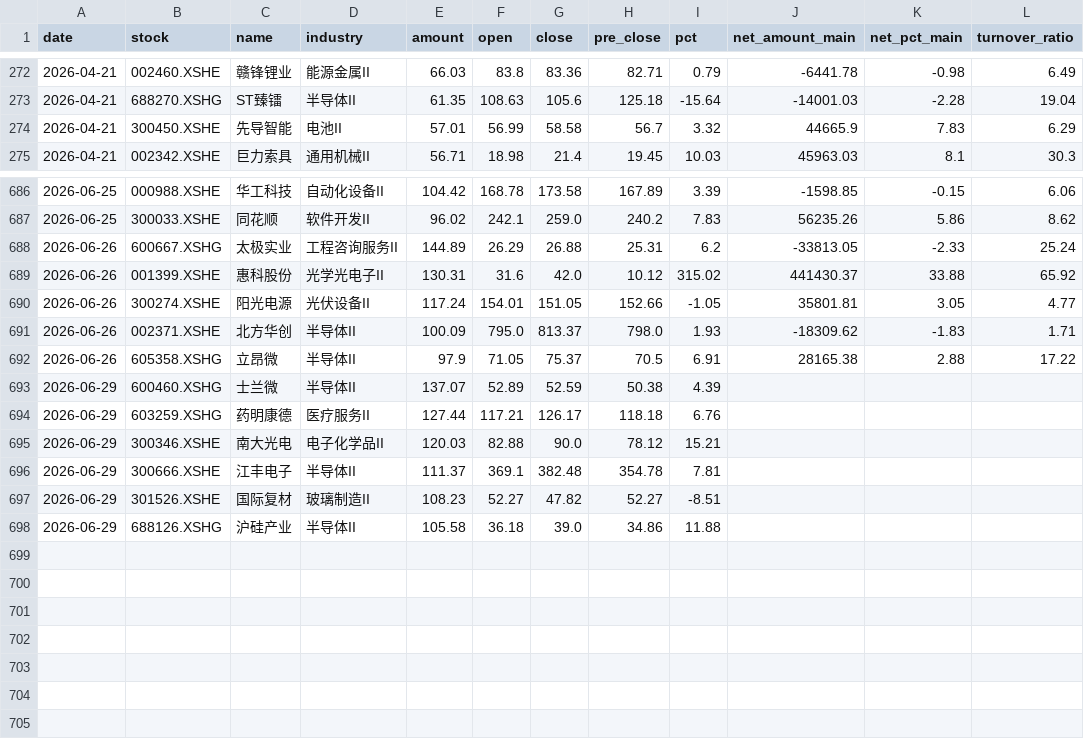
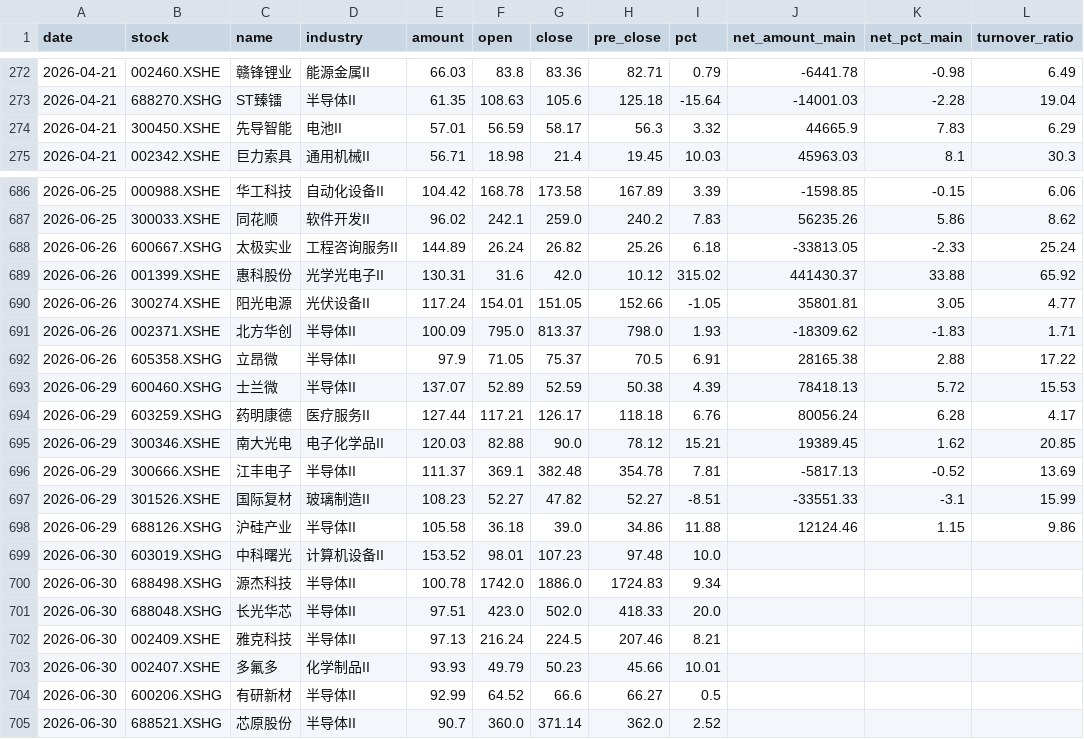
Before and after one commit to 47101Y/market-analysis, a CSV file: 每日成交额TOP50新增股票.csv, drawn as a sheet; only a part is shown, gaps mark what is left out.

```diff
--- a/每日成交额TOP50新增股票.csv
+++ b/每日成交额TOP50新增股票.csv
@@ -273,3 +273,3 @@ date,stock,name,industry,amount,open,close,pre_close,pct,net_amount_main,net_pct
 2026-04-21,688270.XSHG,ST臻镭,半导体II,61.35,108.63,105.6,125.18,-15.64,-14001.03,-2.28,19.04
-2026-04-21,300450.XSHE,先导智能,电池II,57.01,56.99,58.58,56.7,3.32,44665.9,7.83,6.29
+2026-04-21,300450.XSHE,先导智能,电池II,57.01,56.59,58.17,56.3,3.32,44665.9,7.83,6.29
 2026-04-21,002342.XSHE,巨力索具,通用机械II,56.71,18.98,21.4,19.45,10.03,45963.03,8.1,30.3
@@ -687,3 +687,3 @@ date,stock,name,industry,amount,open,close,pre_close,pct,net_amount_main,net_pct
 2026-06-25,300033.XSHE,同花顺,软件开发II,96.02,242.1,259.0,240.2,7.83,56235.26,5.86,8.62
-2026-06-26,600667.XSHG,太极实业,工程咨询服务II,144.89,26.29,26.88,25.31,6.2,-33813.05,-2.33,25.24
+2026-06-26,600667.XSHG,太极实业,工程咨询服务II,144.89,26.24,26.82,25.26,6.18,-33813.05,-2.33,25.24
 2026-06-26,001399.XSHE,惠科股份,光学光电子II,130.31,31.6,42.0,10.12,315.02,441430.37,33.88,65.92
@@ -692,7 +692,14 @@ date,stock,name,industry,amount,open,close,pre_close,pct,net_amount_main,net_pct
 2026-06-26,605358.XSHG,立昂微,半导体II,97.9,71.05,75.37,70.5,6.91,28165.38,2.88,17.22
-2026-06-29,600460.XSHG,士兰微,半导体II,137.07,52.89,52.59,50.38,4.39,,,
-2026-06-29,603259.XSHG,药明康德,医疗服务II,127.44,117.21,126.17,118.18,6.76,,,
-2026-06-29,300346.XSHE,南大光电,电子化学品II,120.03,82.88,90.0,78.12,15.21,,,
-2026-06-29,300666.XSHE,江丰电子,半导体II,111.37,369.1,382.48,354.78,7.81,,,
-2026-06-29,301526.XSHE,国际复材,玻璃制造II,108.23,52.27,47.82,52.27,-8.51,,,
-2026-06-29,688126.XSHG,沪硅产业,半导体II,105.58,36.18,39.0,34.86,11.88,,,
+2026-06-29,600460.XSHG,士兰微,半导体II,137.07,52.89,52.59,50.38,4.39,78418.13,5.72,15.53
+2026-06-29,603259.XSHG,药明康德,医疗服务II,127.44,117.21,126.17,118.18,6.76,80056.24,6.28,4.17
+2026-06-29,300346.XSHE,南大光电,电子化学品II,120.03,82.88,90.0,78.12,15.21,19389.45,1.62,20.85
+2026-06-29,300666.XSHE,江丰电子,半导体II,111.37,369.1,382.48,354.78,7.81,-5817.13,-0.52,13.69
+2026-06-29,301526.XSHE,国际复材,玻璃制造II,108.23,52.27,47.82,52.27,-8.51,-33551.33,-3.1,15.99
+2026-06-29,688126.XSHG,沪硅产业,半导体II,105.58,36.18,39.0,34.86,11.88,12124.46,1.15,9.86
+2026-06-30,603019.XSHG,中科曙光,计算机设备II,153.52,98.01,107.23,97.48,10.0,,,
+2026-06-30,688498.XSHG,源杰科技,半导体II,100.78,1742.0,1886.0,1724.83,9.34,,,
+2026-06-30,688048.XSHG,长光华芯,半导体II,97.51,423.0,502.0,418.33,20.0,,,
+2026-06-30,002409.XSHE,雅克科技,半导体II,97.13,216.24,224.5,207.46,8.21,,,
+2026-06-30,002407.XSHE,多氟多,化学制品II,93.93,49.79,50.23,45.66,10.01,,,
+2026-06-30,600206.XSHG,有研新材,半导体II,92.99,64.52,66.6,66.27,0.5,,,
+2026-06-30,688521.XSHG,芯原股份,半导体II,90.7,360.0,371.14,362.0,2.52,,,
```
Also changed, not shown: strong_stocks.csv, top50_daily_threshold.csv, 13 other files.
